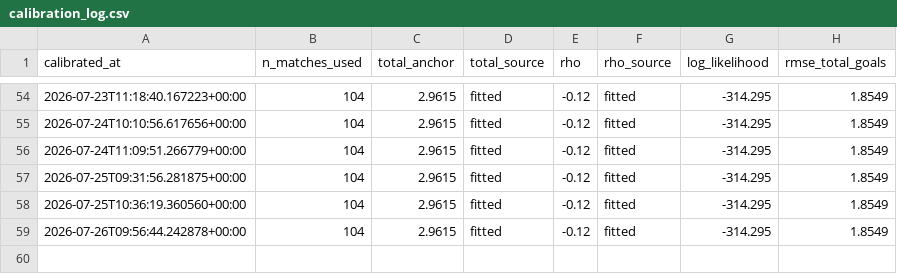
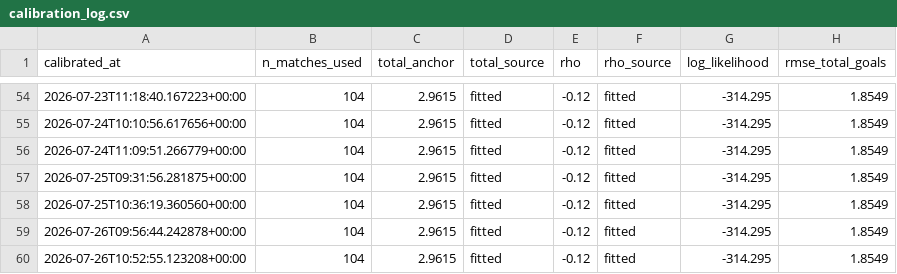
Before and after one commit to Risky-Scout/worldcup2026-model, a CSV file: pi-ratings/calibration_log.csv, drawn as a sheet; only a part is shown, gaps mark what is left out.

Commit message:
Daily update 2026-07-27: predictions + data [skip ci]

```diff
--- a/pi-ratings/calibration_log.csv
+++ b/pi-ratings/calibration_log.csv
@@ -59 +59,2 @@ calibrated_at,n_matches_used,total_anchor,total_source,rho,rho_source,log_likeli
 2026-07-26T09:56:44.242878+00:00,104,2.9615,fitted,-0.12,fitted,-314.295,1.8549
+2026-07-26T10:52:55.123208+00:00,104,2.9615,fitted,-0.12,fitted,-314.295,1.8549
```
Also changed, not shown: 25 other files.
